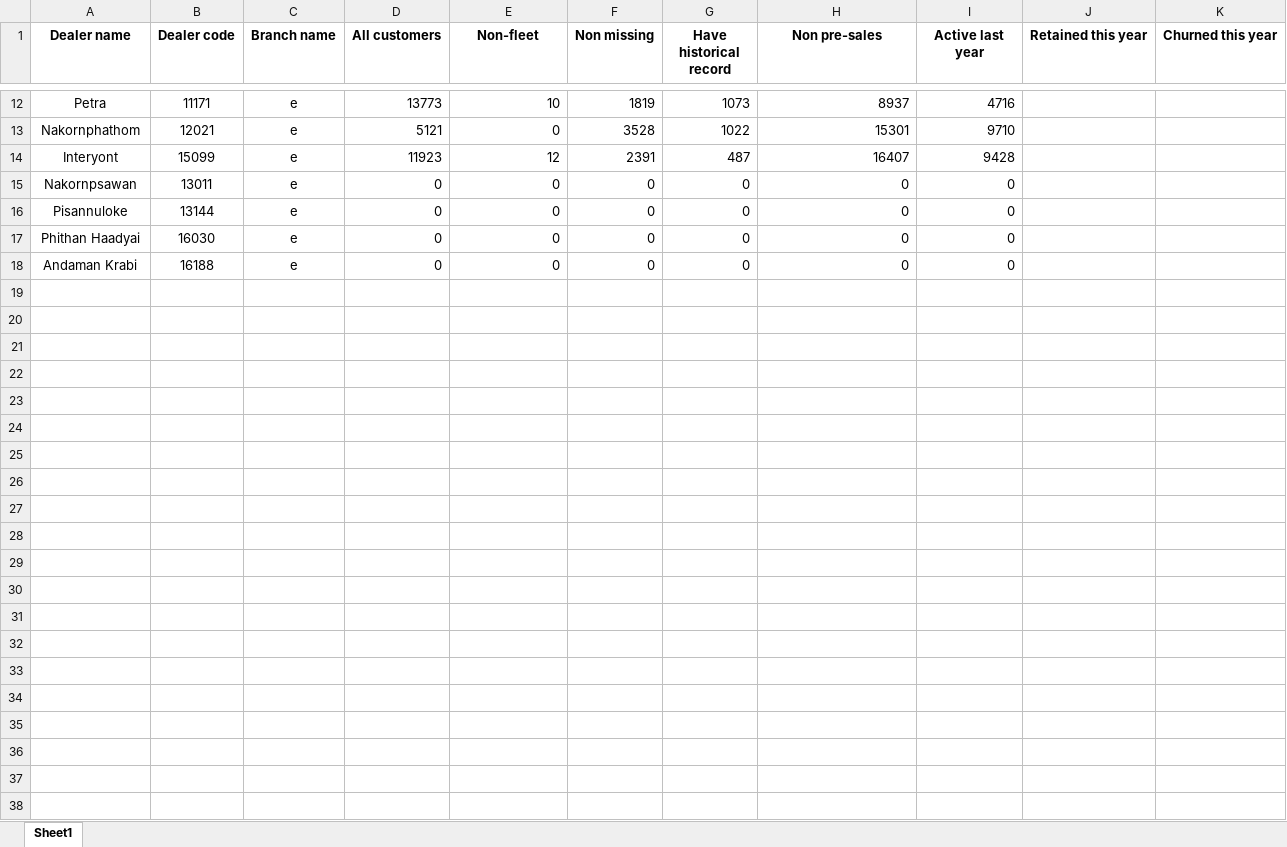
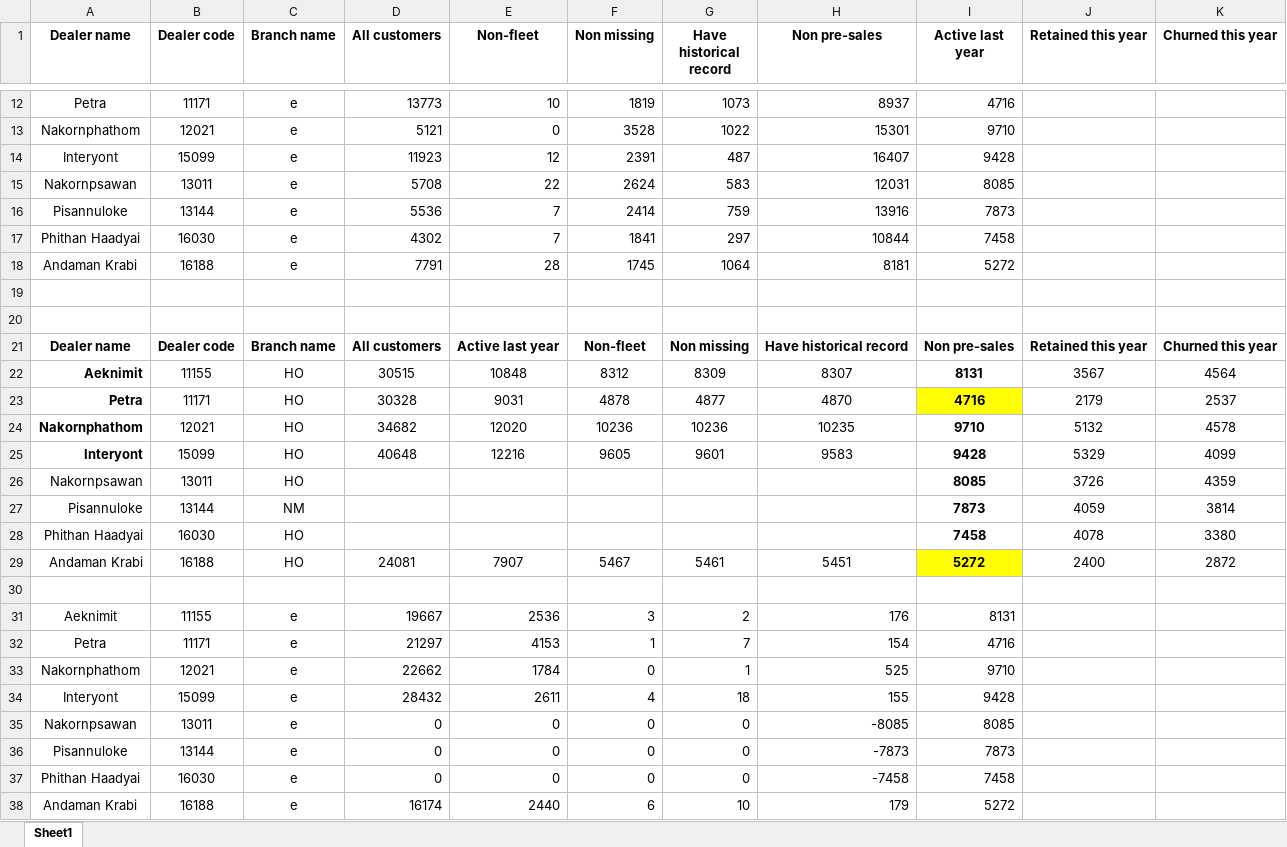
Before and after one commit to doufu926/5.-Code, an Excel workbook: dealer list.xlsx, sheet Sheet1, drawn as a sheet; only a part is shown, gaps mark what is left out; values as stored, in another font and other column widths than the file's, no borders; addresses are those after the commit; the diff covers the shown part only; the diff names each change by its address in the sheet, - before the commit and + after, or states it on an @@ line.

Commit message:
new target customer approach

```diff
--- a/dealer list.xlsx (sheet Sheet1)
+++ b/dealer list.xlsx (sheet Sheet1)
+row 15: Nakornpsawan | 13011 | e | 5708 | 22 | 2624 | 583 | 12031 | 8085
+row 16: Pisannuloke | 13144 | e | 5536 | 7 | 2414 | 759 | 13916 | 7873
+row 17: Phithan Haadyai | 16030 | e | 4302 | 7 | 1841 | 297 | 10844 | 7458
+row 18: Andaman Krabi | 16188 | e | 7791 | 28 | 1745 | 1064 | 8181 | 5272
+row 19: (empty)
+row 20: (empty)
+row 21: Dealer name | Dealer code | Branch name | All customers | Active last year | Non-fleet | Non missing | Have historical record | Non pre-sales | Retained this year | Churned this year
+row 22: Aeknimit | 11155 | HO | 30515 | 10848 | 8312 | 8309 | 8307 | 8131 | 3567 | 4564
+row 23: Petra | 11171 | HO | 30328 | 9031 | 4878 | 4877 | 4870 | 4716 | 2179 | 2537
+row 24: Nakornphathom | 12021 | HO | 34682 | 12020 | 10236 | 10236 | 10235 | 9710 | 5132 | 4578
+row 25: Interyont | 15099 | HO | 40648 | 12216 | 9605 | 9601 | 9583 | 9428 | 5329 | 4099
+row 26: Nakornpsawan | 13011 | HO |  |  |  |  |  | 8085 | 3726 | 4359
+row 27: Pisannuloke | 13144 | NM |  |  |  |  |  | 7873 | 4059 | 3814
+row 28: Phithan Haadyai | 16030 | HO |  |  |  |  |  | 7458 | 4078 | 3380
+row 29: Andaman Krabi | 16188 | HO | 24081 | 7907 | 5467 | 5461 | 5451 | 5272 | 2400 | 2872
+row 30: (empty)
+row 31: Aeknimit | 11155 | e | 19667 | 2536 | 3 | 2 | 176 | 8131
+row 32: Petra | 11171 | e | 21297 | 4153 | 1 | 7 | 154 | 4716
+row 33: Nakornphathom | 12021 | e | 22662 | 1784 | 0 | 1 | 525 | 9710
+row 34: Interyont | 15099 | e | 28432 | 2611 | 4 | 18 | 155 | 9428
-H35 (Non pre-sales): 0
+H35 (Non pre-sales): -8085
-I35 (Active last year): 0
+I35 (Active last year): 8085
-H36 (Non pre-sales): 0
+H36 (Non pre-sales): -7873
-I36 (Active last year): 0
+I36 (Active last year): 7873
-H37 (Non pre-sales): 0
+H37 (Non pre-sales): -7458
-I37 (Active last year): 0
+I37 (Active last year): 7458
-D38 (All customers): 0
+D38 (All customers): 16174
-E38 (Non-fleet): 0
+E38 (Non-fleet): 2440
-F38 (Non missing): 0
+F38 (Non missing): 6
-G38 (Have historical record): 0
+G38 (Have historical record): 10
-H38 (Non pre-sales): 0
+H38 (Non pre-sales): 179
-I38 (Active last year): 0
+I38 (Active last year): 5272
```
Also changed, not shown: 4 added rows and 4 removed rows elsewhere in this sheet, formulas that keep their value, 3 other files.
